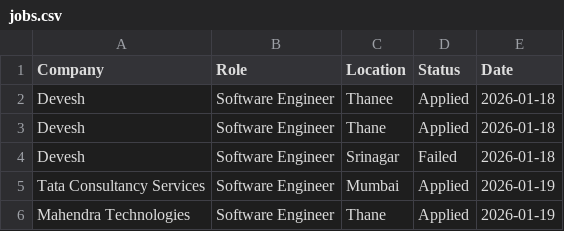
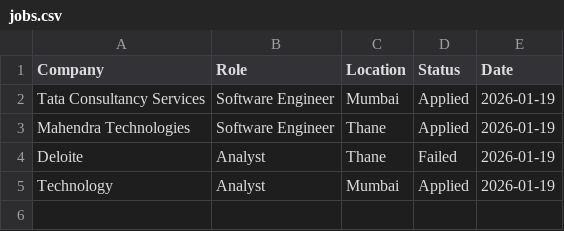
Before and after one commit to ItsOkDev/job-application-tracker, a CSV file: data/jobs.csv, drawn as a sheet; removed rows and columns are numbered as before the commit, all else as after; the diff names each change by its address in the sheet, - before the commit and + after, or states it on an @@ line.

Commit message:
Added new company

```diff
--- a/data/jobs.csv
+++ b/data/jobs.csv
-row 2: Devesh | Software Engineer | Thanee | Applied | 2026-01-18
-row 3: Devesh | Software Engineer | Thane | Applied | 2026-01-18
-row 4: Devesh | Software Engineer | Srinagar | Failed | 2026-01-18
+row 4: Deloite | Analyst | Thane | Failed | 2026-01-19
+row 5: Technology | Analyst | Mumbai | Applied | 2026-01-19
```
